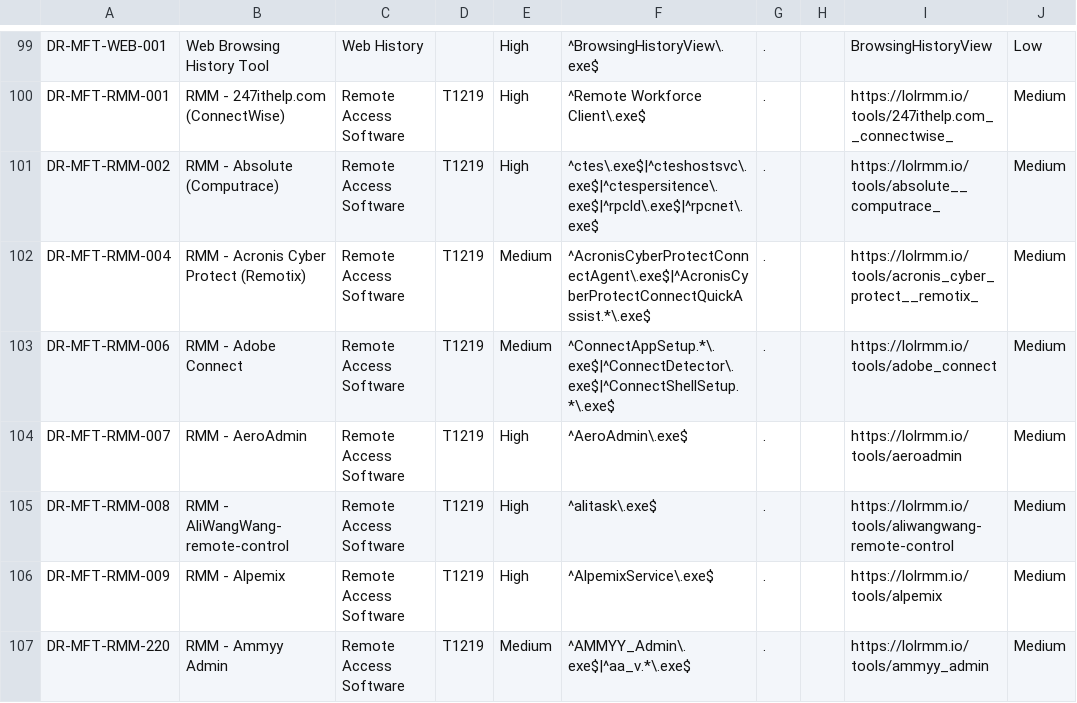
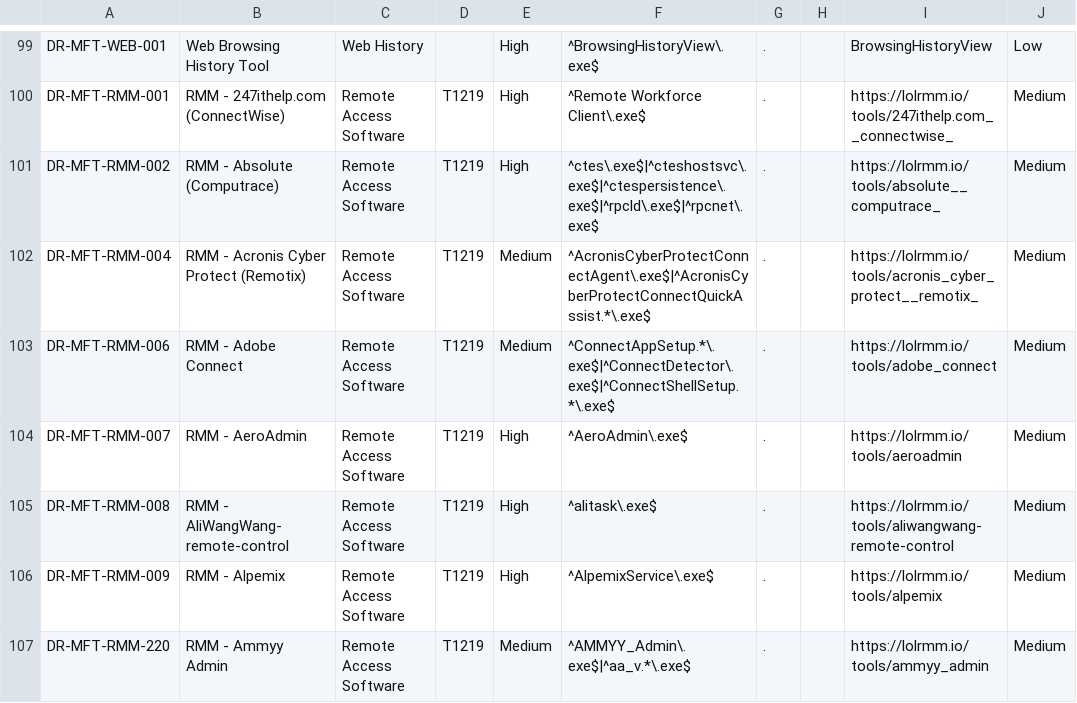
Before and after one commit to Ununp3ntium115/Custom-Yara-Rules, a CSV file: detection-data/MFT.csv, drawn as a sheet; only a part is shown, gaps mark what is left out; the diff covers the shown part only; the diff names each change by its address in the sheet, - before the commit and + after, or states it on an @@ line.

```diff
--- a/detection-data/MFT.csv
+++ b/detection-data/MFT.csv
-F101: ^ctes\.exe$|^cteshostsvc\.exe$|^ctespersitence\.exe$|^rpcld\.exe$|^rpcnet\.exe$
+F101: ^ctes\.exe$|^cteshostsvc\.exe$|^ctespersistence\.exe$|^rpcld\.exe$|^rpcnet\.exe$
```
Also changed, not shown: 2 added rows and 4 edited cells elsewhere in this file, detection-data/MFT_RMM_Coverage.csv, detection-data/MFT_Replay_Coverage.csv, 27 other files.
